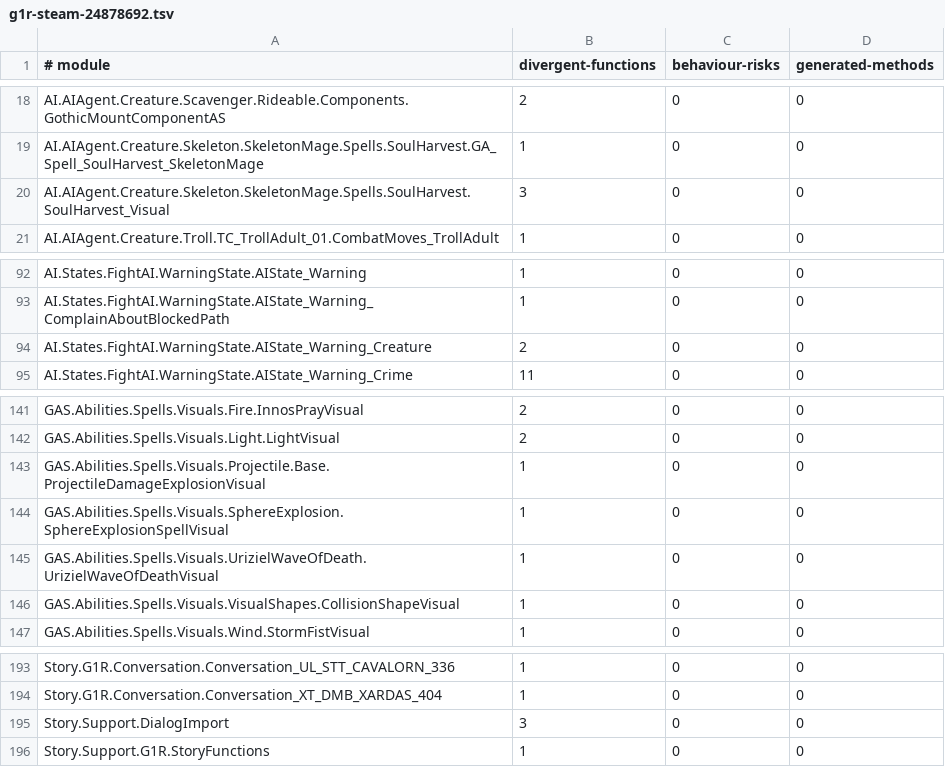
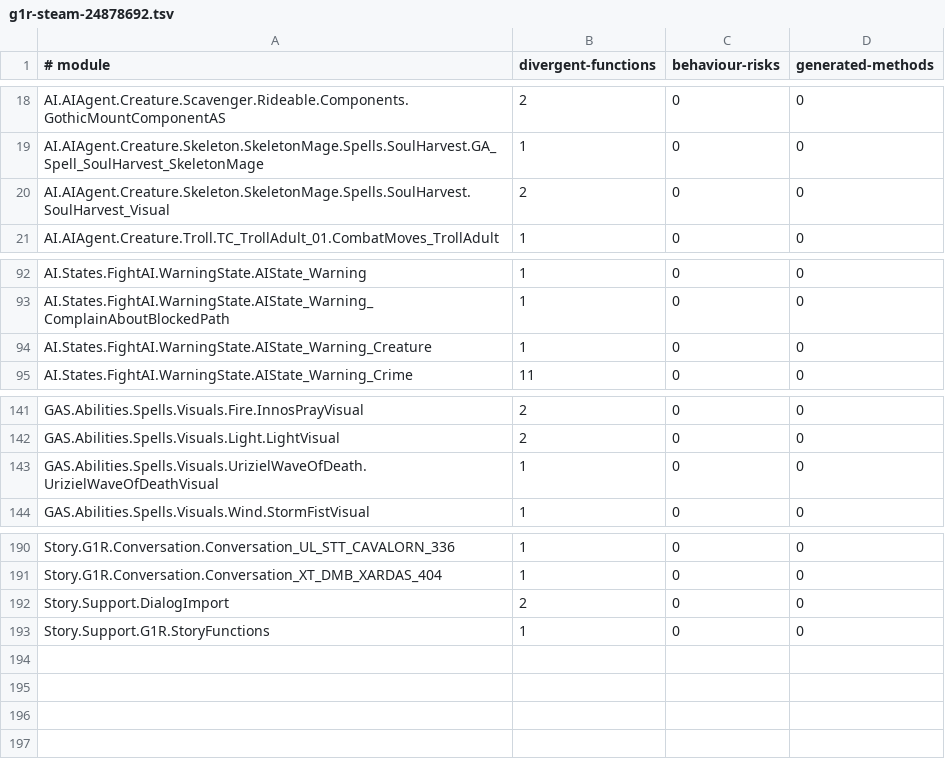
Before and after one commit to dh0er/gore, a TSV file: crates/gore-as/assets/byte-faithfulness/g1r-steam-24878692.tsv, drawn as a sheet; only a part is shown, gaps mark what is left out.

Commit message:
fix(gore-as): preserve named values and delegate types
Keep default array return construction order, literal string lifetimes,
and typed parameter/member handle copies. Preserve int32 spelling for
the delegate wrapper's proven native argument thunk.

Full comparison: 458 -> 452 divergent functions, six fixes and no
regressions across 7,317 modules. The same known UnControl InitDefaults
coverage gap remains. Update the per-module table and public counts.

Validation: 1,065 gore-as tests, 12 native tests, qualified release build,
full standalone compile and bytecode comparison.

```diff
--- a/crates/gore-as/assets/byte-faithfulness/g1r-steam-24878692.tsv
+++ b/crates/gore-as/assets/byte-faithfulness/g1r-steam-24878692.tsv
@@ -19,3 +19,3 @@ AI.AIAgent.Creature.Scavenger.Rideable.Components.GothicMountComponentAS	2	0	0
 AI.AIAgent.Creature.Skeleton.SkeletonMage.Spells.SoulHarvest.GA_Spell_SoulHarvest_SkeletonMage	1	0	0
-AI.AIAgent.Creature.Skeleton.SkeletonMage.Spells.SoulHarvest.SoulHarvest_Visual	3	0	0
+AI.AIAgent.Creature.Skeleton.SkeletonMage.Spells.SoulHarvest.SoulHarvest_Visual	2	0	0
 AI.AIAgent.Creature.Troll.TC_TrollAdult_01.CombatMoves_TrollAdult	1	0	0
@@ -93,3 +93,3 @@ AI.States.FightAI.WarningState.AIState_Warning	1	0	0
 AI.States.FightAI.WarningState.AIState_Warning_ComplainAboutBlockedPath	1	0	0
-AI.States.FightAI.WarningState.AIState_Warning_Creature	2	0	0
+AI.States.FightAI.WarningState.AIState_Warning_Creature	1	0	0
 AI.States.FightAI.WarningState.AIState_Warning_Crime	11	0	0
@@ -142,6 +142,3 @@ GAS.Abilities.Spells.Visuals.Fire.InnosPrayVisual	2	0	0
 GAS.Abilities.Spells.Visuals.Light.LightVisual	2	0	0
-GAS.Abilities.Spells.Visuals.Projectile.Base.ProjectileDamageExplosionVisual	1	0	0
-GAS.Abilities.Spells.Visuals.SphereExplosion.SphereExplosionSpellVisual	1	0	0
 GAS.Abilities.Spells.Visuals.UrizielWaveOfDeath.UrizielWaveOfDeathVisual	1	0	0
-GAS.Abilities.Spells.Visuals.VisualShapes.CollisionShapeVisual	1	0	0
 GAS.Abilities.Spells.Visuals.Wind.StormFistVisual	1	0	0
@@ -194,3 +191,3 @@ Story.G1R.Conversation.Conversation_UL_STT_CAVALORN_336	1	0	0
 Story.G1R.Conversation.Conversation_XT_DMB_XARDAS_404	1	0	0
-Story.Support.DialogImport	3	0	0
+Story.Support.DialogImport	2	0	0
 Story.Support.G1R.StoryFunctions	1	0	0
```
Also changed, not shown: 6 other files.
